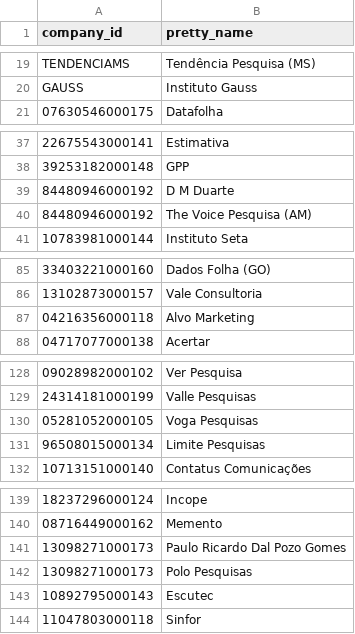
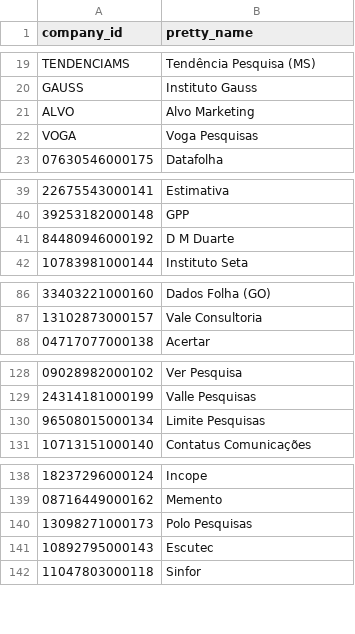
Before and after one commit to pindograma/pesquisas, a CSV file: data/manual-data/nomes_empresas.csv, drawn as a sheet; only a part is shown, gaps mark what is left out; the diff covers the shown part only.

```diff
--- a/data/manual-data/nomes_empresas.csv
+++ b/data/manual-data/nomes_empresas.csv
@@ -20,2 +20,4 @@ TENDENCIAMS,Tendência Pesquisa (MS)
 GAUSS,Instituto Gauss
+ALVO,Alvo Marketing
+VOGA,Voga Pesquisas
 "07630546000175",Datafolha
@@ -39,3 +41,2 @@ GAUSS,Instituto Gauss
 "84480946000192",D M Duarte
-"84480946000192",The Voice Pesquisa (AM)
 "10783981000144",Instituto Seta
@@ -86,3 +87,2 @@ GAUSS,Instituto Gauss
 "13102873000157",Vale Consultoria
-"04216356000118",Alvo Marketing
 "04717077000138",Acertar
@@ -129,3 +129,2 @@ GAUSS,Instituto Gauss
 "24314181000199",Valle Pesquisas
-"05281052000105",Voga Pesquisas
 "96508015000134",Limite Pesquisas
@@ -140,3 +139,2 @@ GAUSS,Instituto Gauss
 "08716449000162",Memento
-"13098271000173",Paulo Ricardo Dal Pozo Gomes
 "13098271000173",Polo Pesquisas
```
Also changed, not shown: 44 added rows and 3 edited cells elsewhere in this file, 1 other file.
